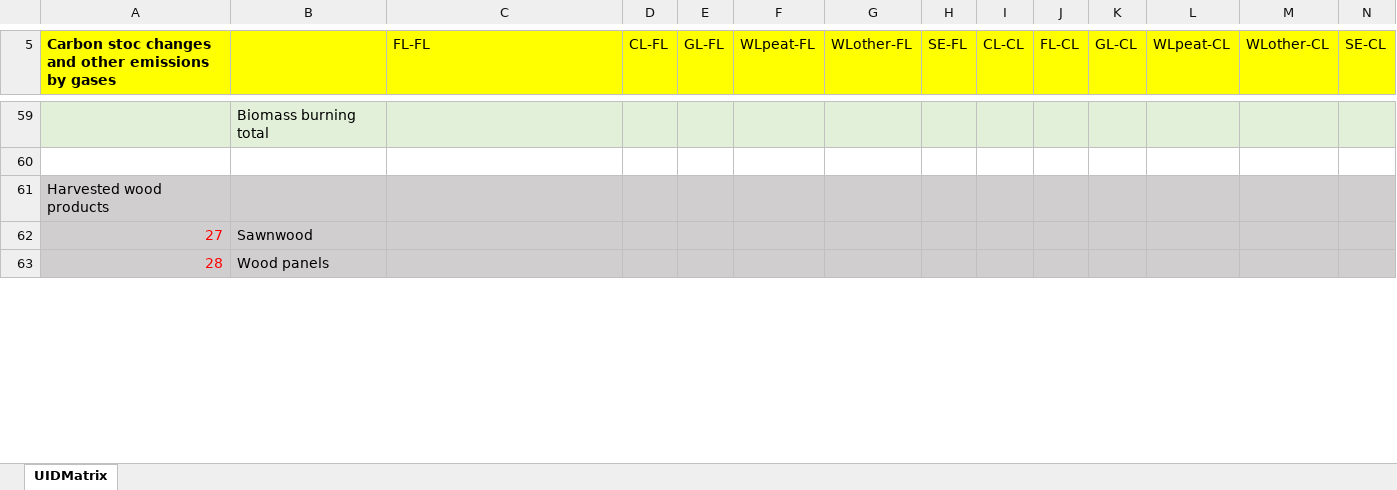
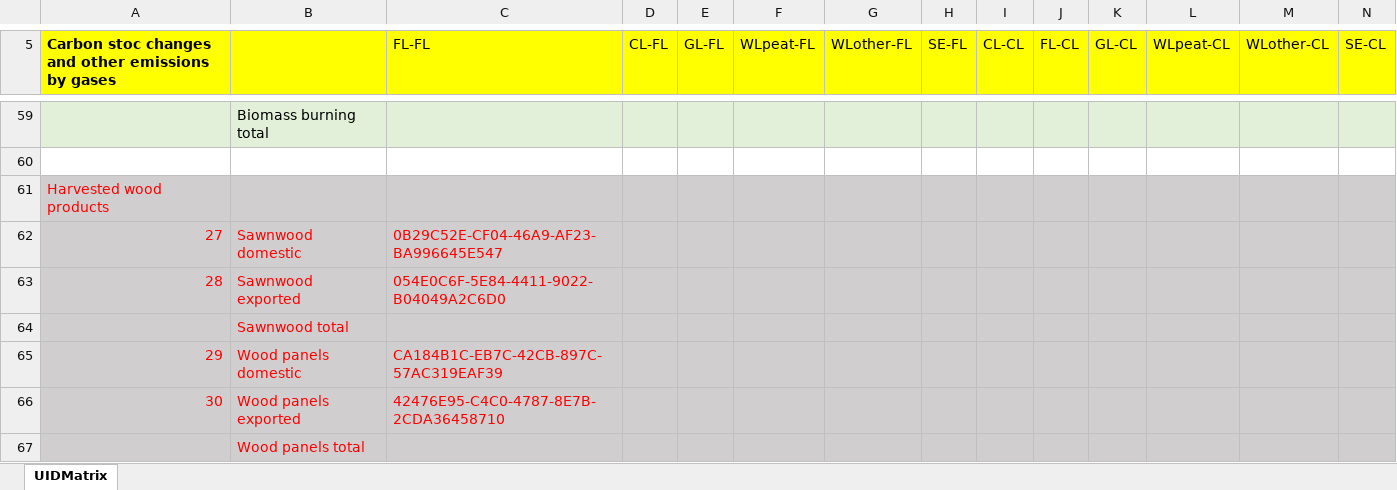
Before and after one commit to jariperttunen/lukeghg, an Excel workbook: ScenarioTemplate/UIDMatrix.xlsx, sheet UIDMatrix, drawn as a sheet; only a part is shown, gaps mark what is left out; values as stored, in another font and other column widths than the file's, no borders; addresses are those after the commit; rows hold the shown columns only; the diff covers the shown part only; the diff names each change by its address in the sheet, - before the commit and + after, or states it on an @@ line.

Commit message:
New UIDMatrix and ScenarioTemplate (HWP in more detail).

```diff
--- a/ScenarioTemplate/UIDMatrix.xlsx (sheet UIDMatrix)
+++ b/ScenarioTemplate/UIDMatrix.xlsx (sheet UIDMatrix)
-A61 text colour: black
+A61 text colour: #FF0000
+row 62: 27 | Sawnwood domestic | 0B29C52E-CF04-46A9-AF23-BA996645E547
+row 63: 28 | Sawnwood exported | 054E0C6F-5E84-4411-9022-B04049A2C6D0
@@ column A renumbered between rows 64 and 70 @@
-B64: Sawnwood
+B64: Sawnwood total
-B64 text colour: black
+B64 text colour: #FF0000
+row 65: 29 | Wood panels domestic | CA184B1C-EB7C-42CB-897C-57AC319EAF39
+row 66: 30 | Wood panels exported | 42476E95-C4C0-4787-8E7B-2CDA36458710
-B67: Wood panels
+B67: Wood panels total
-B67 text colour: black
+B67 text colour: #FF0000
```
Also changed, not shown: 2 added rows, 2 removed rows, 7 edited cells and cell formats elsewhere in this sheet, ScenarioTemplate/ScenarioTemplate.xlsx.
